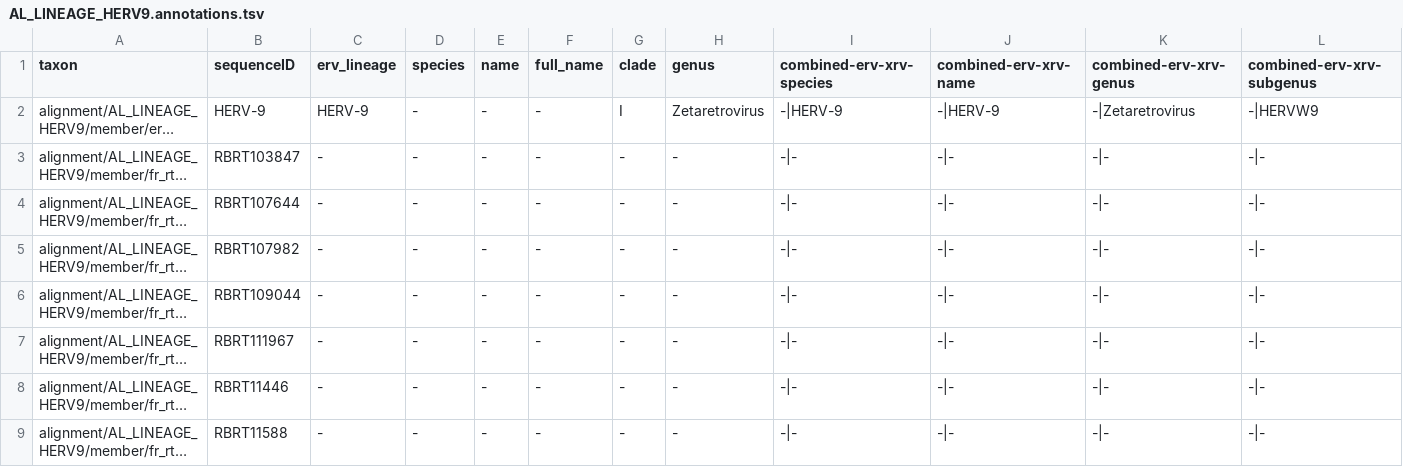
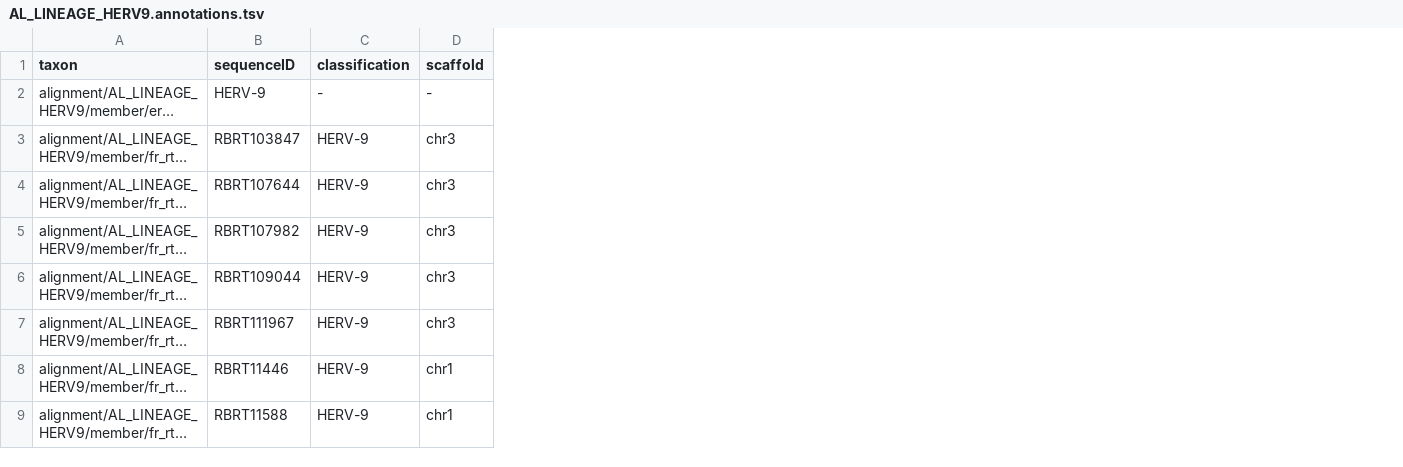
Before and after one commit to giffordlabcvr/ERVdb-HomoSapiens, a TSV file: trees/lineage/AL_LINEAGE_HERV9.annotations.tsv, drawn as a sheet; only a part is shown; long unchanged cells end in …; removed rows and columns are numbered as before the commit, all else as after; the diff names each change by its address in the sheet, - before the commit and + after, or states it on an @@ line.

```diff
--- a/trees/lineage/AL_LINEAGE_HERV9.annotations.tsv
+++ b/trees/lineage/AL_LINEAGE_HERV9.annotations.tsv
-column C (erv_lineage), rows 2-9: HERV-9 | - | - | - | - | - | - | -
-column D (species), rows 2-9: all -
-column E (name), rows 2-9: all -
-column F (full_name), rows 2-9: all -
-column G (clade), rows 2-9: I | - | - | - | - | - | - | -
-column H (genus), rows 2-9: Zetaretrovirus | - | - | - | - | - | - | -
-column I (combined-erv-xrv-species), rows 2-9: -|HERV-9 | -|- | -|- | -|- | -|- | -|- | -|- | -|-
-column J (combined-erv-xrv-name), rows 2-9: -|HERV-9 | -|- | -|- | -|- | -|- | -|- | -|- | -|-
-column K (combined-erv-xrv-genus), rows 2-9: -|Zetaretrovirus | -|- | -|- | -|- | -|- | -|- | -|- | -|-
-column L (combined-erv-xrv-subgenus), rows 2-9: -|HERVW9 | -|- | -|- | -|- | -|- | -|- | -|- | -|-
+column C (classification), rows 2-9: - | HERV-9 | HERV-9 | HERV-9 | HERV-9 | HERV-9 | HERV-9 | HERV-9
+column D (scaffold), rows 2-9: - | chr3 | chr3 | chr3 | chr3 | chr3 | chr1 | chr1
```
Also changed, not shown: trees/lineage/AL_LINEAGE_HERVE.annotations.tsv, trees/lineage/AL_LINEAGE_HERVKHML2.annotations.tsv, 26 other files.
